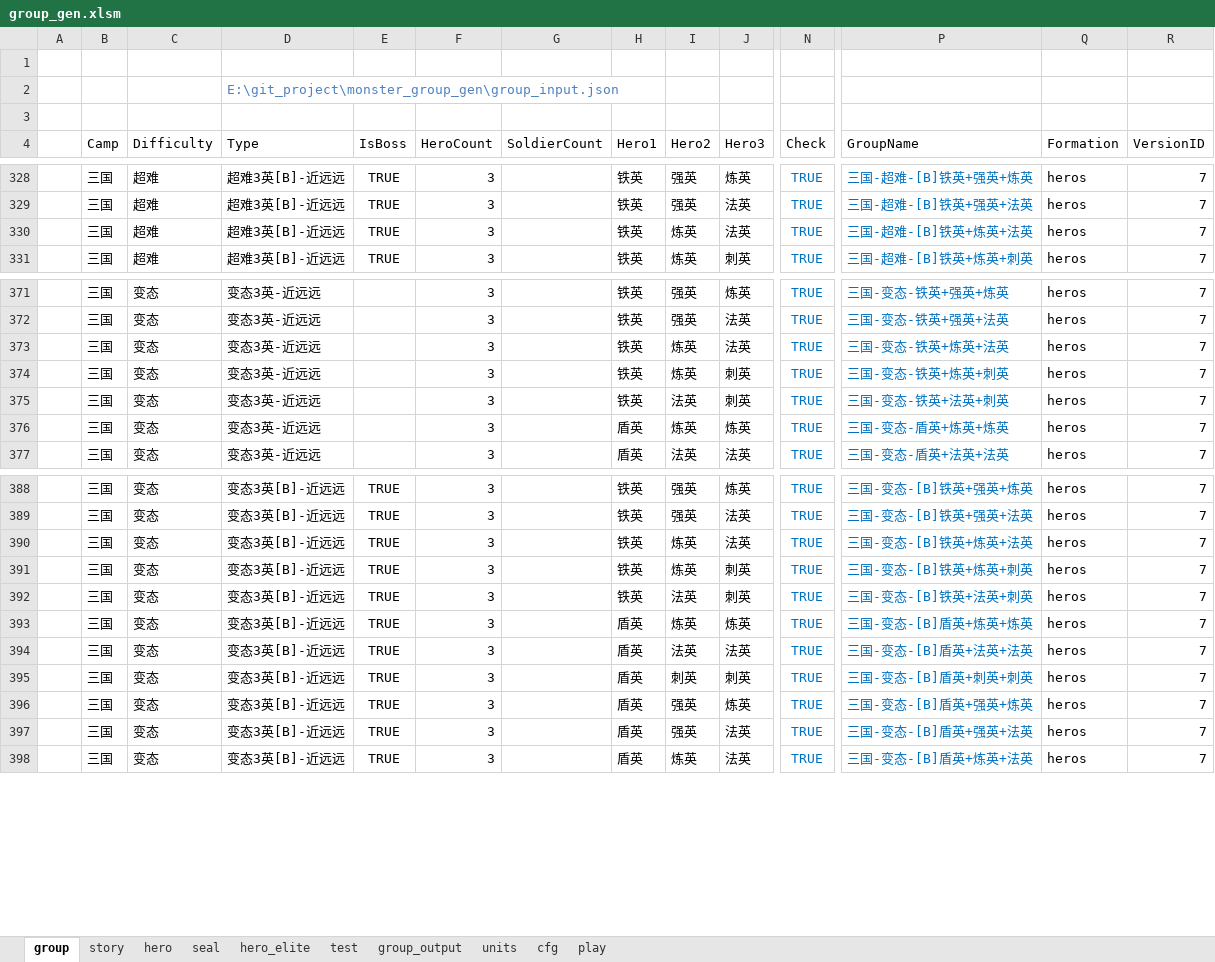
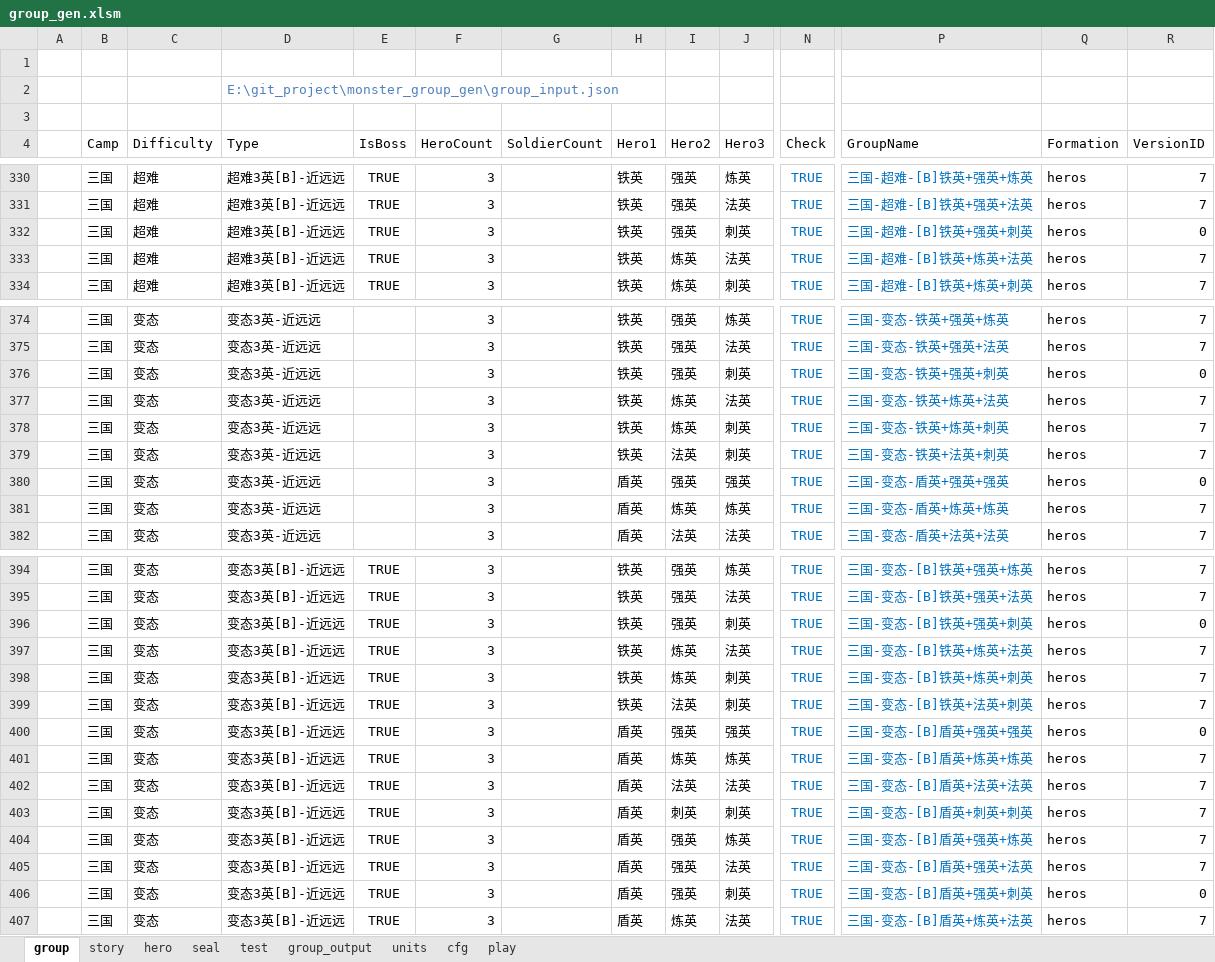
Before and after one commit to lovebirdsx/monster_group_gen, an Excel workbook: group_gen.xlsm, sheet group, drawn as a sheet; only a part is shown, gaps mark what is left out; values as stored, in another font and other column widths than the file's, no borders; charts and pictures and conditional formats and table styles not drawn; rows hold the shown columns only; the diff covers the shown part only; the diff names each change by its address in the sheet, - before the commit and + after, or states it on an @@ line.

```diff
--- a/group_gen.xlsm (sheet group)
+++ b/group_gen.xlsm (sheet group)
-sheet tab: hero_elite
+row 332:  | 三国 | 超难 | 超难3英[B]-近远远 | TRUE | 3 |  | 铁英 | 强英 | 刺英 | TRUE | 三国-超难-[B]铁英+强英+刺英 | heros | 0
+row 376:  | 三国 | 变态 | 变态3英-近远远 |  | 3 |  | 铁英 | 强英 | 刺英 | TRUE | 三国-变态-铁英+强英+刺英 | heros | 0
+row 380:  | 三国 | 变态 | 变态3英-近远远 |  | 3 |  | 盾英 | 强英 | 强英 | TRUE | 三国-变态-盾英+强英+强英 | heros | 0
+row 396:  | 三国 | 变态 | 变态3英[B]-近远远 | TRUE | 3 |  | 铁英 | 强英 | 刺英 | TRUE | 三国-变态-[B]铁英+强英+刺英 | heros | 0
+row 400:  | 三国 | 变态 | 变态3英[B]-近远远 | TRUE | 3 |  | 盾英 | 强英 | 强英 | TRUE | 三国-变态-[B]盾英+强英+强英 | heros | 0
+row 406:  | 三国 | 变态 | 变态3英[B]-近远远 | TRUE | 3 |  | 盾英 | 强英 | 刺英 | TRUE | 三国-变态-[B]盾英+强英+刺英 | heros | 0
```
Also changed, not shown: 3 added rows elsewhere in this sheet, sheet hero, sheet story, sheet test, sheet group_output, sheet seal, sheet play, 1 more sheet, charts or pictures, 2 other files.
